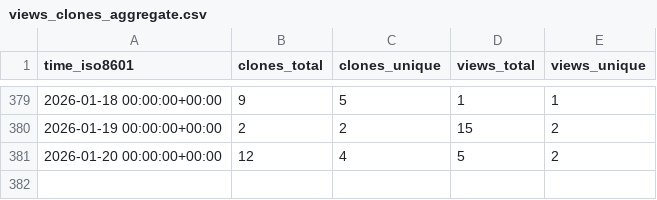
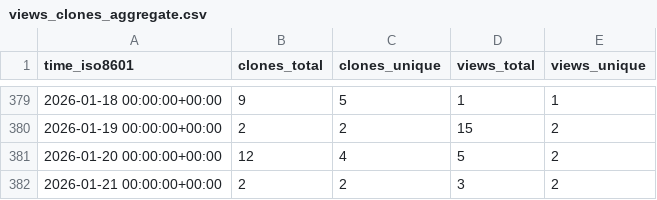
Before and after one commit to Zheng206/ComBatFamQC, a CSV file: Zheng206/ComBatFamQC/ghrs-data/views_clones_aggregate.csv, drawn as a sheet; only a part is shown, gaps mark what is left out; the diff names each change by its address in the sheet, - before the commit and + after, or states it on an @@ line.

```diff
--- a/Zheng206/ComBatFamQC/ghrs-data/views_clones_aggregate.csv
+++ b/Zheng206/ComBatFamQC/ghrs-data/views_clones_aggregate.csv
+row 382: 2026-01-21 00:00:00+00:00 | 2 | 2 | 3 | 2
```
Also changed, not shown: 1 other file.
